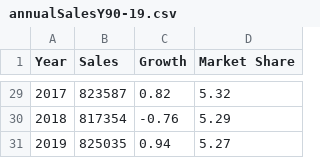
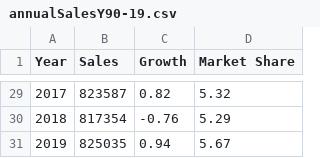
Before and after one commit to TorstenDaniels/Business-Intelligence-Groep-5, a CSV file: BUSIN-PROJECT/data/annualSalesY90-19.csv, drawn as a sheet; only a part is shown, gaps mark what is left out.

```diff
--- a/BUSIN-PROJECT/data/annualSalesY90-19.csv
+++ b/BUSIN-PROJECT/data/annualSalesY90-19.csv
@@ -30,2 +30,2 @@ Year;Sales;Growth;Market Share
 2018;817354;-0.76;5.29
-2019;825035;0.94;5.27
+2019;825035;0.94;5.67
```
Also changed, not shown: BUSIN-PROJECT/data/monthlySalesY16-20.csv, 2 other files.
